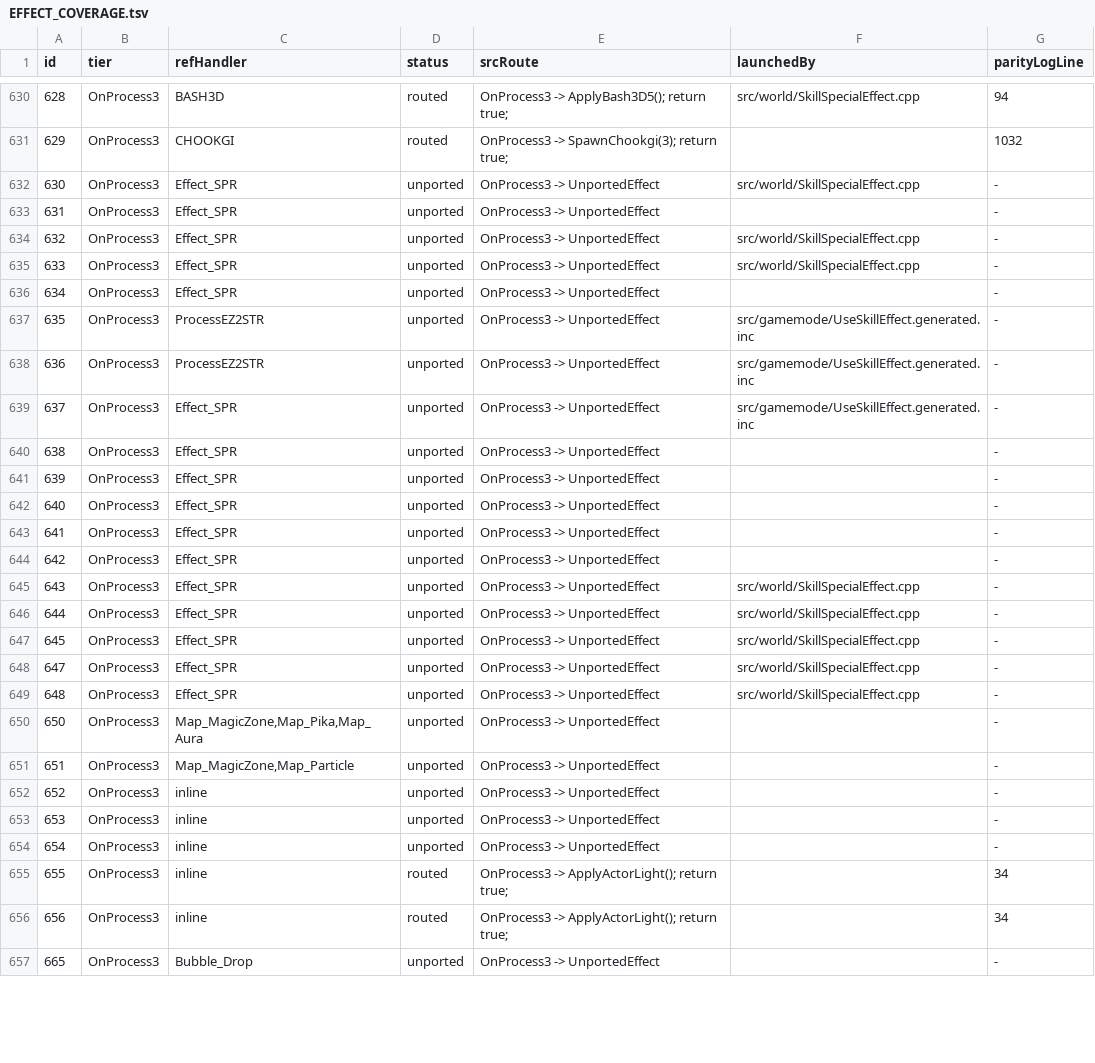
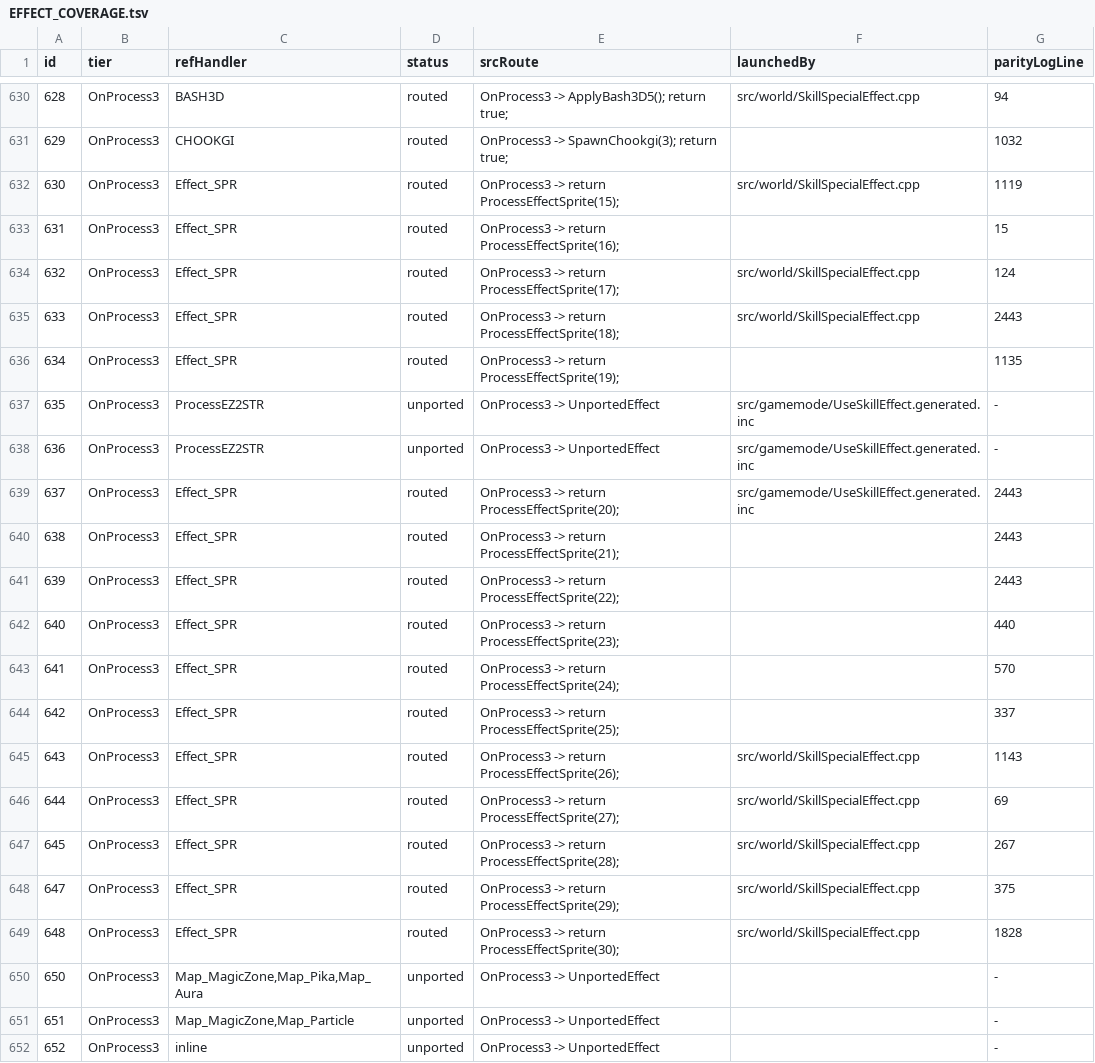
Before and after one commit to Sziadan/open-midgard, a TSV file: docs/skill/generated/EFFECT_COVERAGE.tsv, drawn as a sheet; only a part is shown, gaps mark what is left out; the shorter side is filled out with more unchanged rows; the diff covers the shown part only.

Commit message:
Port shared Effect_SPR priority variants

```diff
--- a/docs/skill/generated/EFFECT_COVERAGE.tsv
+++ b/docs/skill/generated/EFFECT_COVERAGE.tsv
@@ -631,20 +631,20 @@ id	tier	refHandler	status	srcRoute	launchedBy	parityLogLine
 629	OnProcess3	CHOOKGI	routed	OnProcess3 -> SpawnChookgi(3); return true;		1032
-630	OnProcess3	Effect_SPR	unported	OnProcess3 -> UnportedEffect	src/world/SkillSpecialEffect.cpp	-
-631	OnProcess3	Effect_SPR	unported	OnProcess3 -> UnportedEffect		-
-632	OnProcess3	Effect_SPR	unported	OnProcess3 -> UnportedEffect	src/world/SkillSpecialEffect.cpp	-
-633	OnProcess3	Effect_SPR	unported	OnProcess3 -> UnportedEffect	src/world/SkillSpecialEffect.cpp	-
-634	OnProcess3	Effect_SPR	unported	OnProcess3 -> UnportedEffect		-
+630	OnProcess3	Effect_SPR	routed	OnProcess3 -> return ProcessEffectSprite(15);	src/world/SkillSpecialEffect.cpp	1119
+631	OnProcess3	Effect_SPR	routed	OnProcess3 -> return ProcessEffectSprite(16);		15
+632	OnProcess3	Effect_SPR	routed	OnProcess3 -> return ProcessEffectSprite(17);	src/world/SkillSpecialEffect.cpp	124
+633	OnProcess3	Effect_SPR	routed	OnProcess3 -> return ProcessEffectSprite(18);	src/world/SkillSpecialEffect.cpp	2443
+634	OnProcess3	Effect_SPR	routed	OnProcess3 -> return ProcessEffectSprite(19);		1135
 635	OnProcess3	ProcessEZ2STR	unported	OnProcess3 -> UnportedEffect	src/gamemode/UseSkillEffect.generated.inc	-
 636	OnProcess3	ProcessEZ2STR	unported	OnProcess3 -> UnportedEffect	src/gamemode/UseSkillEffect.generated.inc	-
-637	OnProcess3	Effect_SPR	unported	OnProcess3 -> UnportedEffect	src/gamemode/UseSkillEffect.generated.inc	-
-638	OnProcess3	Effect_SPR	unported	OnProcess3 -> UnportedEffect		-
-639	OnProcess3	Effect_SPR	unported	OnProcess3 -> UnportedEffect		-
-640	OnProcess3	Effect_SPR	unported	OnProcess3 -> UnportedEffect		-
-641	OnProcess3	Effect_SPR	unported	OnProcess3 -> UnportedEffect		-
-642	OnProcess3	Effect_SPR	unported	OnProcess3 -> UnportedEffect		-
-643	OnProcess3	Effect_SPR	unported	OnProcess3 -> UnportedEffect	src/world/SkillSpecialEffect.cpp	-
-644	OnProcess3	Effect_SPR	unported	OnProcess3 -> UnportedEffect	src/world/SkillSpecialEffect.cpp	-
-645	OnProcess3	Effect_SPR	unported	OnProcess3 -> UnportedEffect	src/world/SkillSpecialEffect.cpp	-
-647	OnProcess3	Effect_SPR	unported	OnProcess3 -> UnportedEffect	src/world/SkillSpecialEffect.cpp	-
-648	OnProcess3	Effect_SPR	unported	OnProcess3 -> UnportedEffect	src/world/SkillSpecialEffect.cpp	-
+637	OnProcess3	Effect_SPR	routed	OnProcess3 -> return ProcessEffectSprite(20);	src/gamemode/UseSkillEffect.generated.inc	2443
+638	OnProcess3	Effect_SPR	routed	OnProcess3 -> return ProcessEffectSprite(21);		2443
+639	OnProcess3	Effect_SPR	routed	OnProcess3 -> return ProcessEffectSprite(22);		2443
+640	OnProcess3	Effect_SPR	routed	OnProcess3 -> return ProcessEffectSprite(23);		440
+641	OnProcess3	Effect_SPR	routed	OnProcess3 -> return ProcessEffectSprite(24);		570
+642	OnProcess3	Effect_SPR	routed	OnProcess3 -> return ProcessEffectSprite(25);		337
+643	OnProcess3	Effect_SPR	routed	OnProcess3 -> return ProcessEffectSprite(26);	src/world/SkillSpecialEffect.cpp	1143
+644	OnProcess3	Effect_SPR	routed	OnProcess3 -> return ProcessEffectSprite(27);	src/world/SkillSpecialEffect.cpp	69
+645	OnProcess3	Effect_SPR	routed	OnProcess3 -> return ProcessEffectSprite(28);	src/world/SkillSpecialEffect.cpp	267
+647	OnProcess3	Effect_SPR	routed	OnProcess3 -> return ProcessEffectSprite(29);	src/world/SkillSpecialEffect.cpp	375
+648	OnProcess3	Effect_SPR	routed	OnProcess3 -> return ProcessEffectSprite(30);	src/world/SkillSpecialEffect.cpp	1828
 650	OnProcess3	Map_MagicZone,Map_Pika,Map_Aura	unported	OnProcess3 -> UnportedEffect		-
```
Also changed, not shown: 18 edited cells elsewhere in this file, 10 other files.
